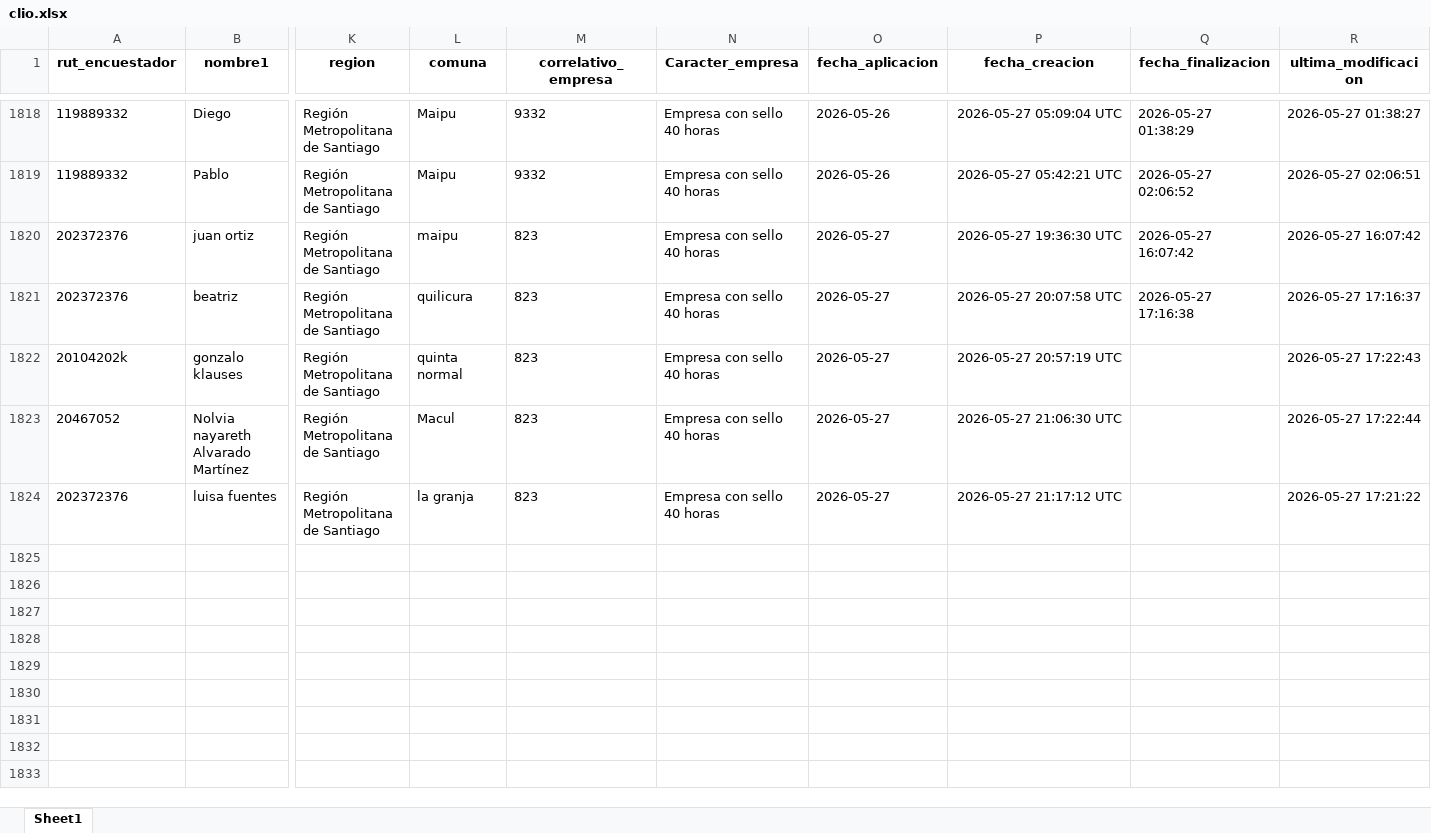
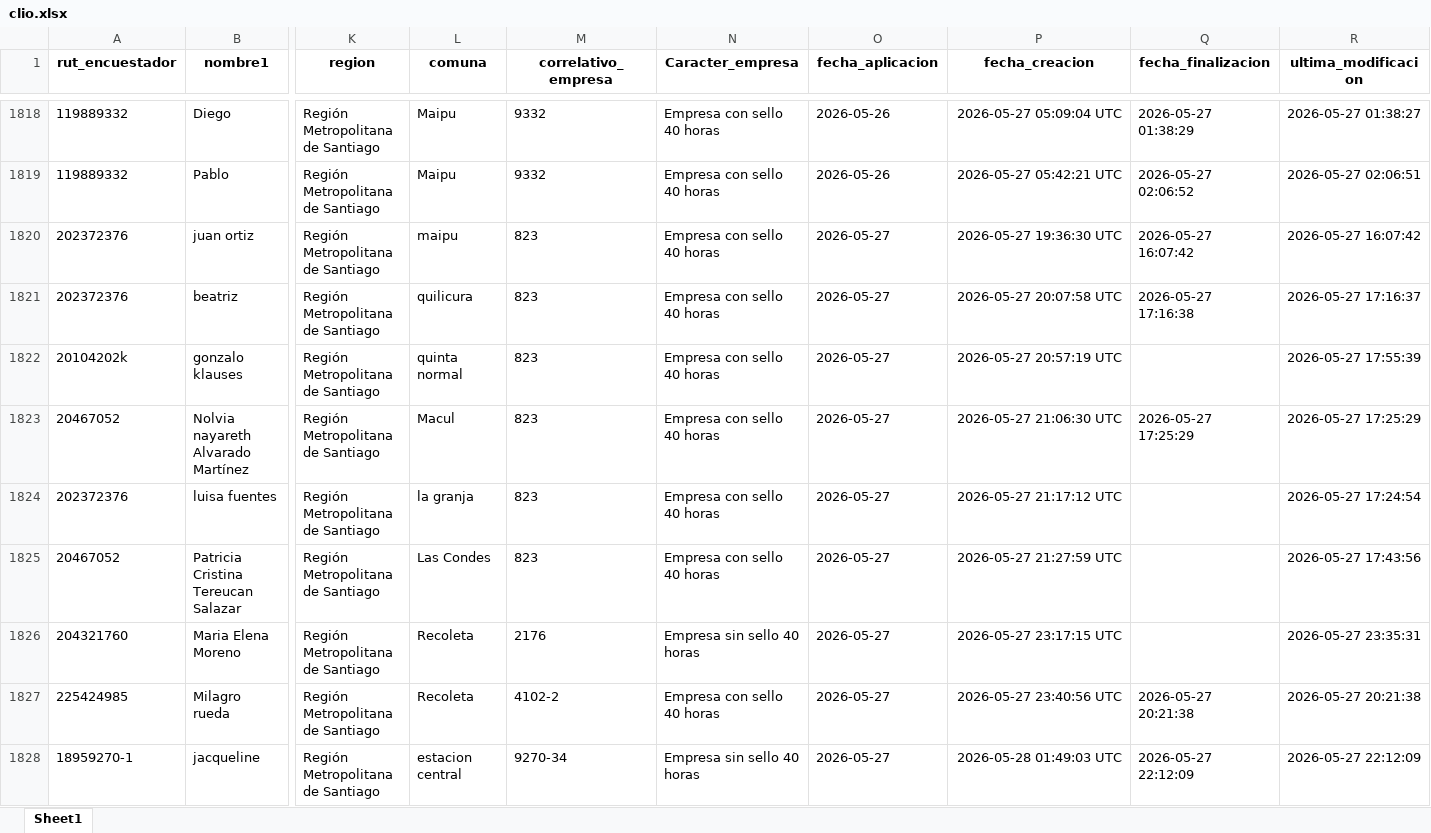
Before and after one commit to Kevin-carrasco/labofam-codebook, an Excel workbook: output/clio.xlsx, sheet Sheet1, drawn as a sheet; only a part is shown, gaps mark what is left out; values as stored, in another font and other column widths than the file's, no borders; rows hold the shown columns only; the diff covers the shown part only; the diff names each change by its address in the sheet, - before the commit and + after, or states it on an @@ line.

```diff
--- a/output/clio.xlsx (sheet Sheet1)
+++ b/output/clio.xlsx (sheet Sheet1)
-R1822 (ultima_modificacion): 2026-05-27 17:22:43
+R1822 (ultima_modificacion): 2026-05-27 17:55:39
-Q1823 (fecha_finalizacion): (empty)
+Q1823 (fecha_finalizacion): 2026-05-27 17:25:29
-R1823 (ultima_modificacion): 2026-05-27 17:22:44
+R1823 (ultima_modificacion): 2026-05-27 17:25:29
-R1824 (ultima_modificacion): 2026-05-27 17:21:22
+R1824 (ultima_modificacion): 2026-05-27 17:24:54
+row 1825: 20467052 | Patricia Cristina Tereucan Salazar | Región Metropolitana de Santiago | Las Condes | 823 | Empresa con sello 40 horas | 2026-05-27 | 2026-05-27 21:27:59 UTC |  | 2026-05-27 17:43:56
+row 1826: 204321760 | Maria Elena Moreno | Región Metropolitana de Santiago | Recoleta | 2176 | Empresa sin sello 40 horas | 2026-05-27 | 2026-05-27 23:17:15 UTC |  | 2026-05-27 23:35:31
+row 1827: 225424985 | Milagro rueda | Región Metropolitana de Santiago | Recoleta | 4102-2 | Empresa con sello 40 horas | 2026-05-27 | 2026-05-27 23:40:56 UTC | 2026-05-27 20:21:38 | 2026-05-27 20:21:38
+row 1828: 18959270-1 | jacqueline | Región Metropolitana de Santiago | estacion central | 9270-34 | Empresa sin sello 40 horas | 2026-05-27 | 2026-05-28 01:49:03 UTC | 2026-05-27 22:12:09 | 2026-05-27 22:12:09
```
Also changed, not shown: 7 added rows elsewhere in this sheet, output/contacto.xlsx, 8 other files.
